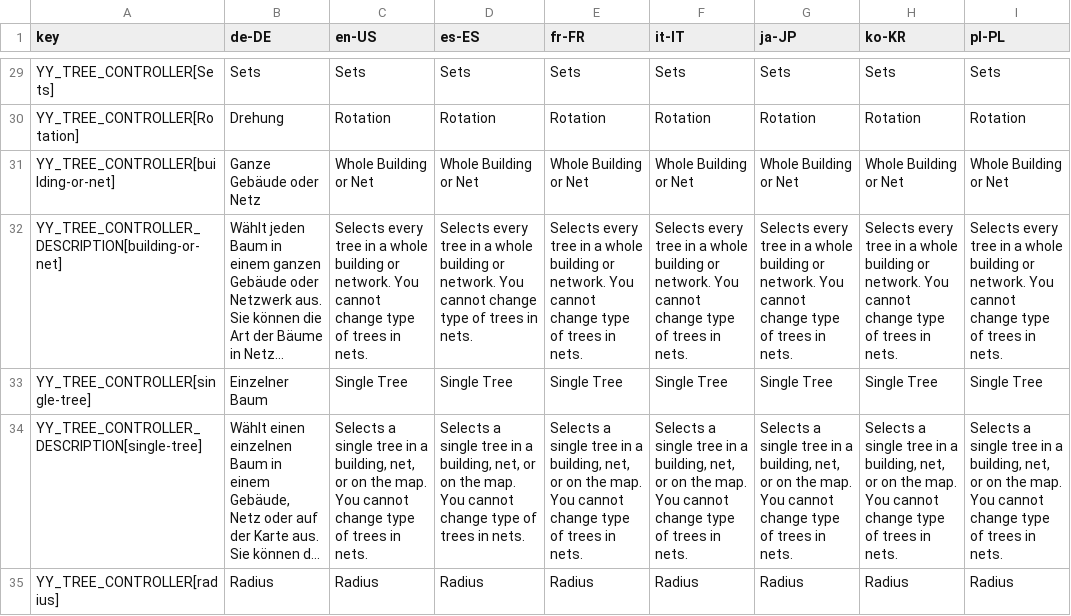
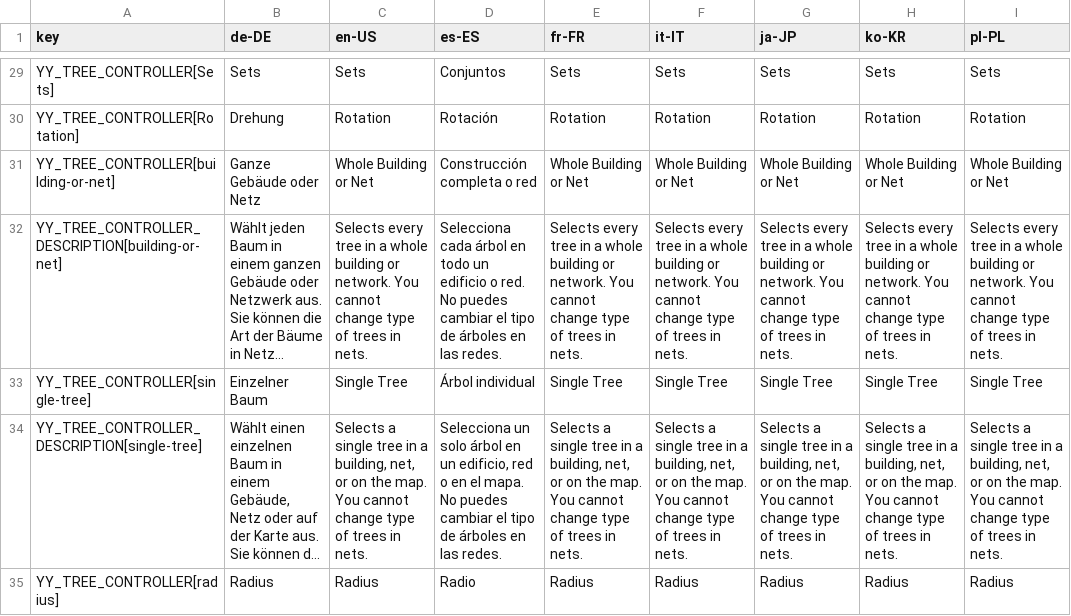
Before and after one commit to yenyang/Tree_Controller_BepInEx, a CSV file: Tree_Controller_BepInEx/l10n/l10n.csv, drawn as a sheet; only a part is shown, gaps mark what is left out; long unchanged cells end in …; the diff covers the shown part only; the diff names each change by its address in the sheet, - before the commit and + after, or states it on an @@ line.

Commit message:
Updated l10n Added Age to locale Added translation for age to UI.js Changelog updated readme updated

```diff
--- a/Tree_Controller_BepInEx/l10n/l10n.csv
+++ b/Tree_Controller_BepInEx/l10n/l10n.csv
-D29 (es-ES): Sets
+D29 (es-ES): Conjuntos
-D30 (es-ES): Rotation
+D30 (es-ES): Rotación
-D31 (es-ES): Whole Building or Net
+D31 (es-ES): Construcción completa o red
-D32 (es-ES): Selects every tree in a whole building or network. You cannot change type of trees in nets.
+D32 (es-ES): Selecciona cada árbol en todo un edificio o red. No puedes cambiar el tipo de árboles en las redes.
-D33 (es-ES): Single Tree
+D33 (es-ES): Árbol individual
-D34 (es-ES): Selects a single tree in a building, net, or on the map. You cannot change type of trees in nets.
+D34 (es-ES): Selecciona un solo árbol en un edificio, red o en el mapa. No puedes cambiar el tipo de árboles en las redes.
-D35 (es-ES): Radius
+D35 (es-ES): Radio
```
Also changed, not shown: 1 added row and 71 edited cells elsewhere in this file, 4 other files.
